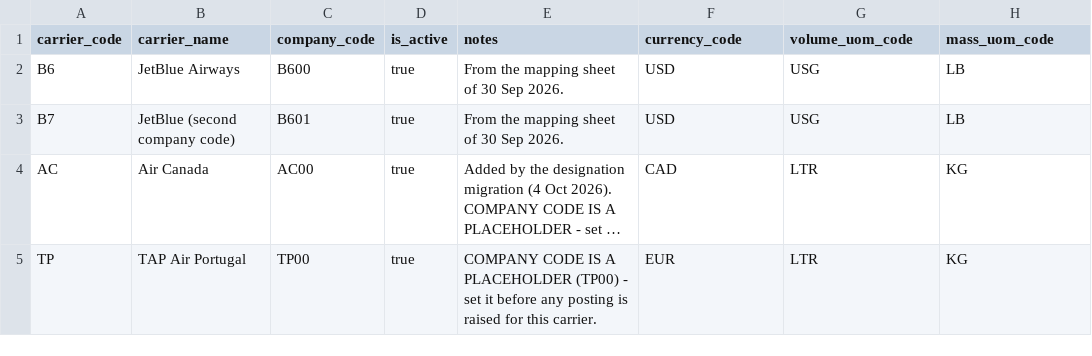
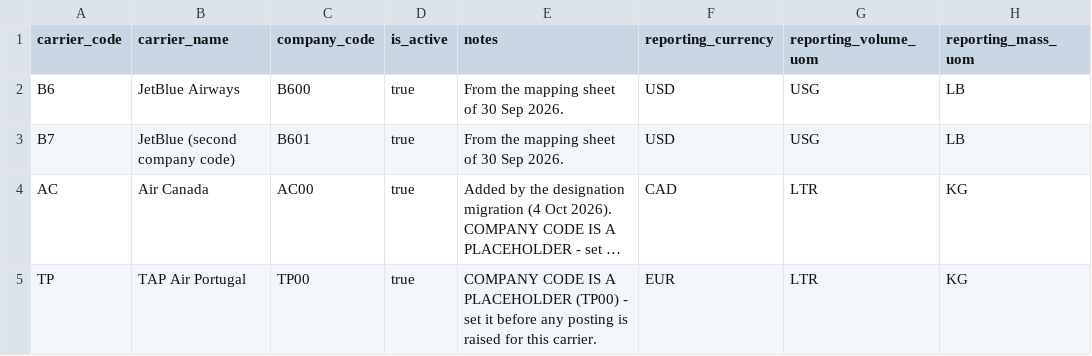
Before and after one commit to kalpesh0304/FuelSphere, a CSV file: db/data/fuelsphere-CARRIER_MASTER.csv, drawn as a sheet; long unchanged cells end in ….

```diff
--- a/db/data/fuelsphere-CARRIER_MASTER.csv
+++ b/db/data/fuelsphere-CARRIER_MASTER.csv
@@ -1,2 +1,2 @@
-carrier_code;carrier_name;company_code;is_active;notes;currency_code;volume_uom_code;mass_uom_code
+carrier_code;carrier_name;company_code;is_active;notes;reporting_currency;reporting_volume_uom;reporting_mass_uom
 B6;JetBlue Airways;B600;true;From the mapping sheet of 30 Sep 2026.;USD;USG;LB
```
Also changed, not shown: db/data/fuelsphere-INVOICES.csv, 10 other files.
